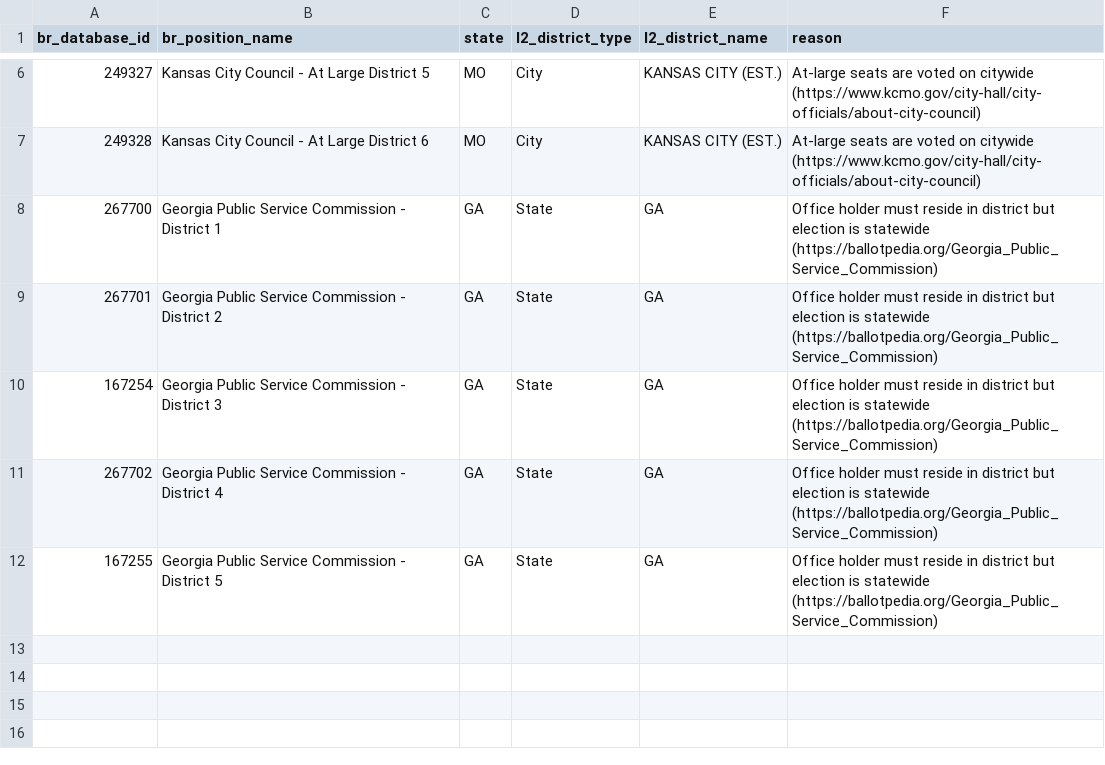
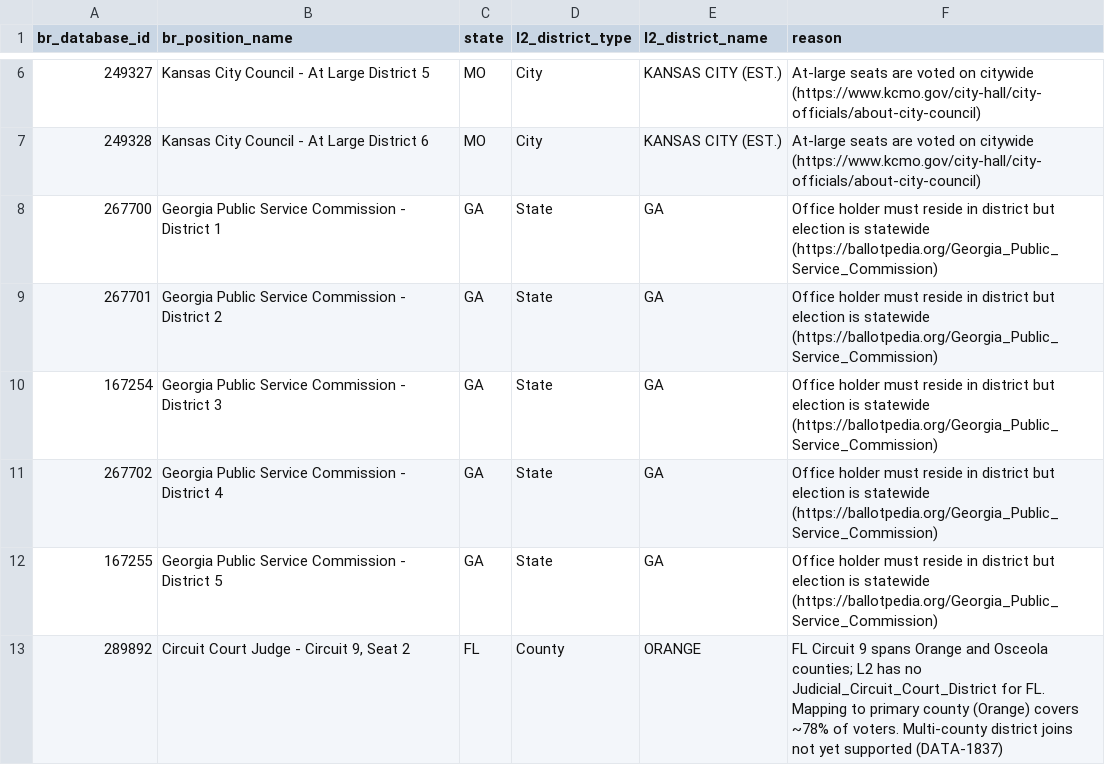
Before and after one commit to thegoodparty/gp-data-platform, a CSV file: dbt/project/seeds/l2_br_match_overrides.csv, drawn as a sheet; only a part is shown, gaps mark what is left out; the diff names each change by its address in the sheet, - before the commit and + after, or states it on an @@ line.

Commit message:
[DATA-1837] Add district override for FL Circuit 9, Seat 2 (#304)

```diff
--- a/dbt/project/seeds/l2_br_match_overrides.csv
+++ b/dbt/project/seeds/l2_br_match_overrides.csv
+row 13: 289892 | Circuit Court Judge - Circuit 9, Seat 2 | FL | County | ORANGE | FL Circuit 9 spans Orange and Osceola counties; L2 has no Judicial_Circuit_Court_District for FL. Mapping to primary county (Orange) covers ~78% of voters. Multi-county district joins not yet supported (DATA-1837)
```
Also changed, not shown: 1 other file.
